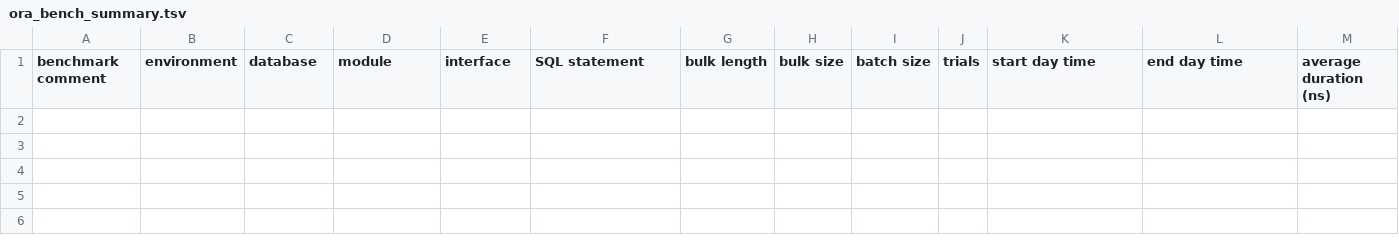
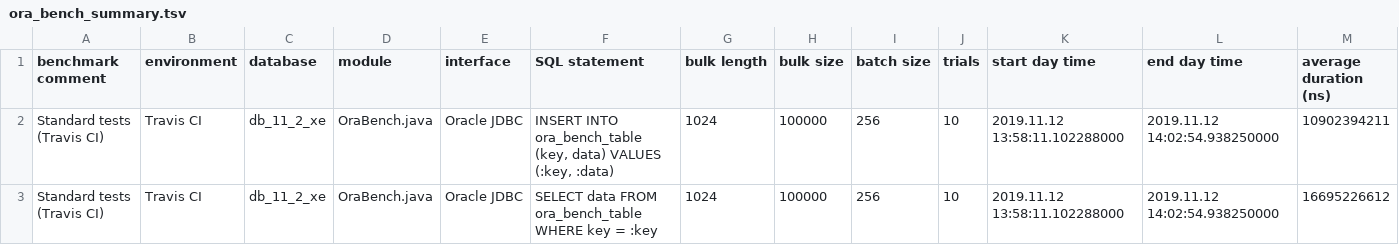
Before and after one commit to KonnexionsGmbH/ora_bench, a TSV file: priv/ora_bench_summary.tsv, drawn as a sheet; only a part is shown; rows hold the shown columns only; the diff names each change by its address in the sheet, - before the commit and + after, or states it on an @@ line.

Commit message:
Travis update: Nov 2019 (Build 56)
[skip ci]

```diff
--- a/priv/ora_bench_summary.tsv
+++ b/priv/ora_bench_summary.tsv
+row 2: Standard tests (Travis CI) | Travis CI | db_11_2_xe | OraBench.java | Oracle JDBC | INSERT INTO ora_bench_table (key, data) VALUES (:key, :data) | 1024 | 100000 | 256 | 10 | 2019.11.12 13:58:11.102288000 | 2019.11.12 14:02:54.938250000 | 10902394211
+row 3: Standard tests (Travis CI) | Travis CI | db_11_2_xe | OraBench.java | Oracle JDBC | SELECT data FROM ora_bench_table WHERE key = :key | 1024 | 100000 | 256 | 10 | 2019.11.12 13:58:11.102288000 | 2019.11.12 14:02:54.938250000 | 16695226612
```
Also changed, not shown: 1 other file.
